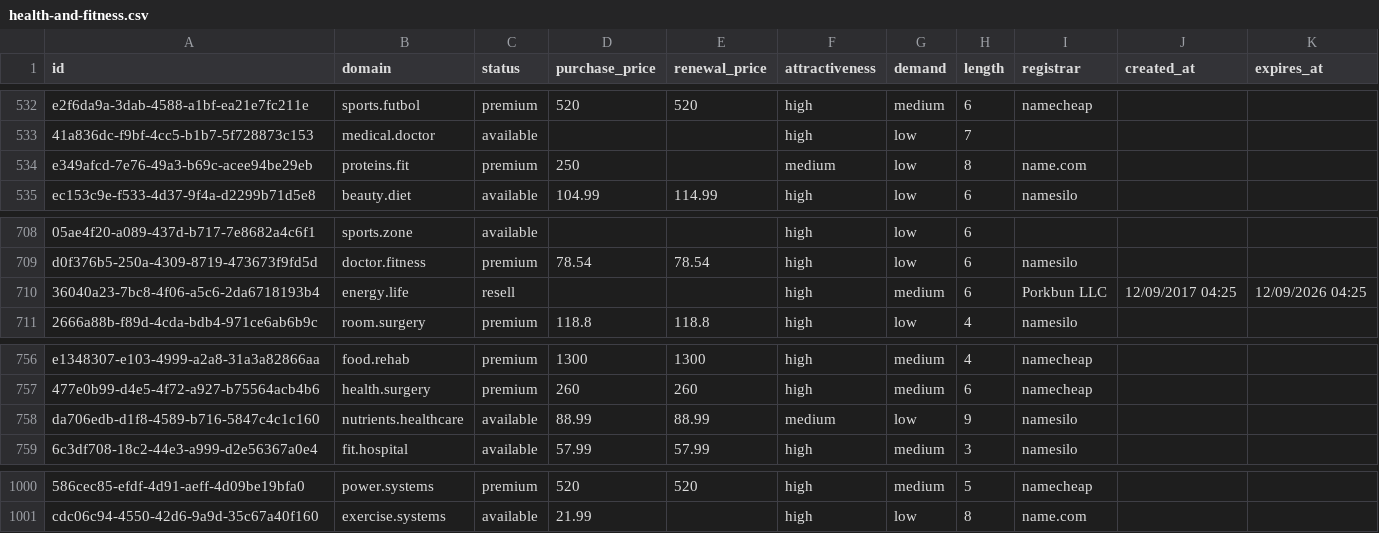
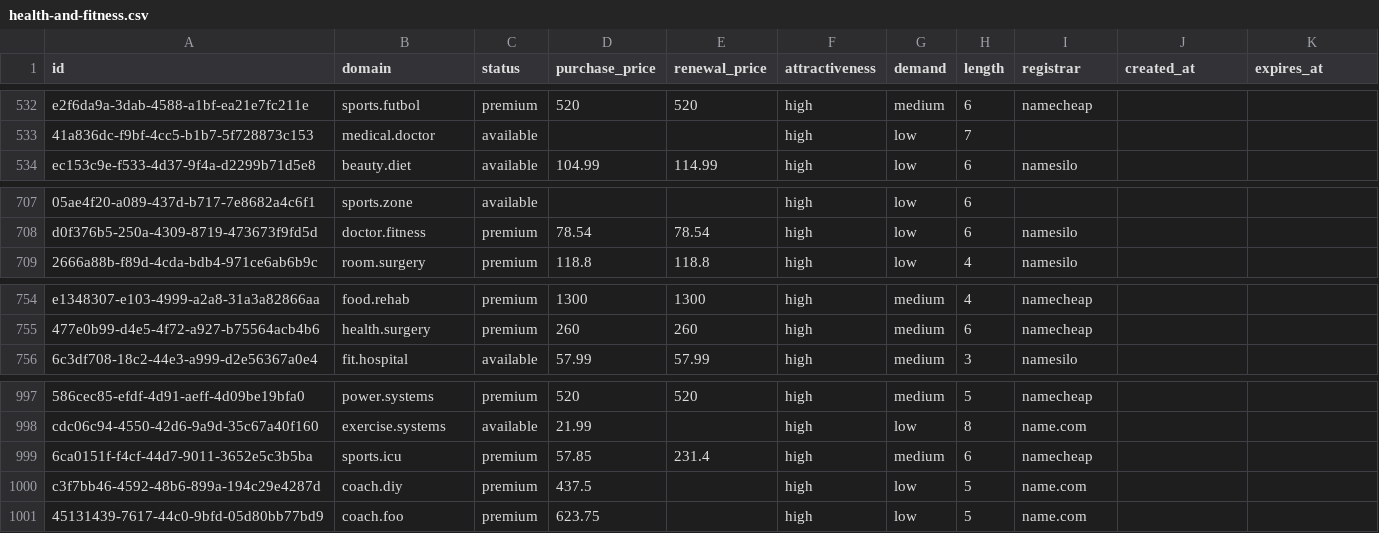
Before and after one commit to UniqueDomains/health-and-fitness-oneword-domains, a CSV file: health-and-fitness.csv, drawn as a sheet; only a part is shown, gaps mark what is left out; removed rows and columns are numbered as before the commit, all else as after; the diff names each change by its address in the sheet, - before the commit and + after, or states it on an @@ line.

Commit message:
Domains update

```diff
--- a/health-and-fitness.csv
+++ b/health-and-fitness.csv
-row 534: e349afcd-7e76-49a3-b69c-acee94be29eb | proteins.fit | premium | 250 |  | medium | low | 8 | name.com
-row 710: 36040a23-7bc8-4f06-a5c6-2da6718193b4 | energy.life | resell |  |  | high | medium | 6 | Porkbun LLC | 12/09/2017 04:25 | 12/09/2026 04:25
-row 758: da706edb-d1f8-4589-b716-5847c4c1c160 | nutrients.healthcare | available | 88.99 | 88.99 | medium | low | 9 | namesilo
+row 999: 6ca0151f-f4cf-44d7-9011-3652e5c3b5ba | sports.icu | premium | 57.85 | 231.4 | high | medium | 6 | namecheap
+row 1000: c3f7bb46-4592-48b6-899a-194c29e4287d | coach.diy | premium | 437.5 |  | high | low | 5 | name.com
+row 1001: 45131439-7617-44c0-9bfd-05d80bb77bd9 | coach.foo | premium | 623.75 |  | high | low | 5 | name.com
```
Also changed, not shown: 4 other files.
